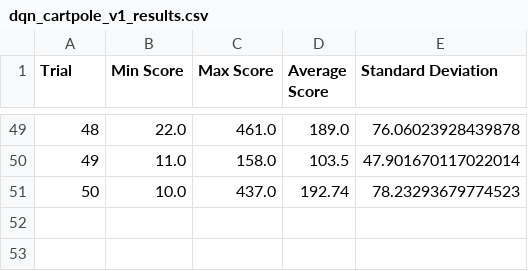
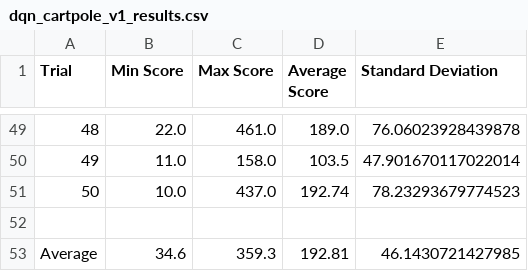
Before and after one commit to 0xgumi/dqn-cartpole-experiments, a CSV file: results/dqn_cartpole_v1_results.csv, drawn as a sheet; only a part is shown, gaps mark what is left out; the diff names each change by its address in the sheet, - before the commit and + after, or states it on an @@ line.

Commit message:
Update CSV results in results/ and v1_basic_dqn/

```diff
--- a/results/dqn_cartpole_v1_results.csv
+++ b/results/dqn_cartpole_v1_results.csv
+row 52: (empty)
+row 53: Average | 34.6 | 359.3 | 192.81 | 46.1430721427985
```
Also changed, not shown: v1_basic_dqn/dqn_cartpole_v1_results.csv.
